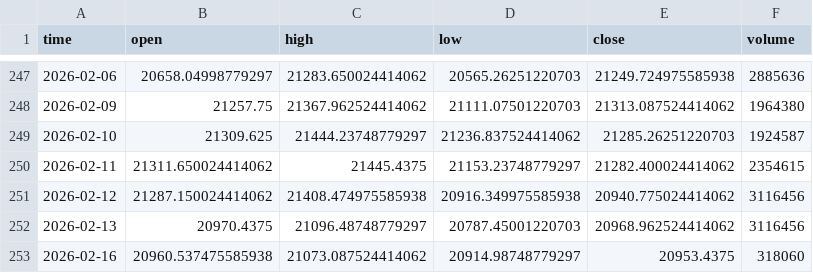
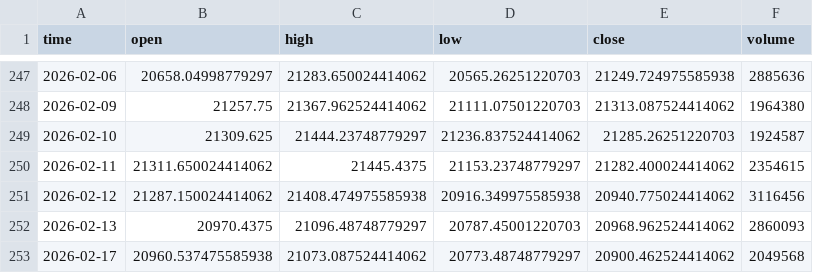
Before and after one commit to dgalaska1/TMI, a CSV file: data/TMI.csv, drawn as a sheet; only a part is shown, gaps mark what is left out.

```diff
--- a/data/TMI.csv
+++ b/data/TMI.csv
@@ -251,3 +251,3 @@ time,open,high,low,close,volume
 2026-02-12,21287.150024414062,21408.474975585938,20916.349975585938,20940.775024414062,3116456
-2026-02-13,20970.4375,21096.48748779297,20787.45001220703,20968.962524414062,3116456
-2026-02-16,20960.537475585938,21073.087524414062,20914.98748779297,20953.4375,318060
+2026-02-13,20970.4375,21096.48748779297,20787.45001220703,20968.962524414062,2860093
+2026-02-17,20960.537475585938,21073.087524414062,20773.48748779297,20900.462524414062,2049568
```
